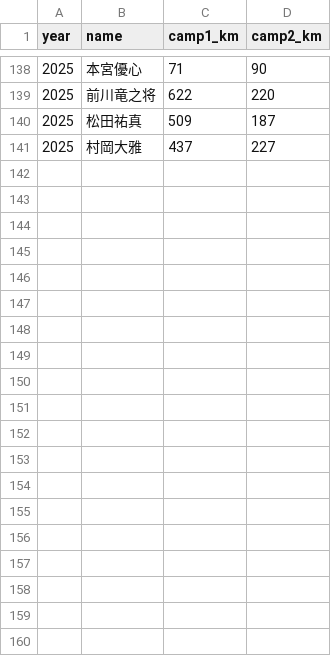
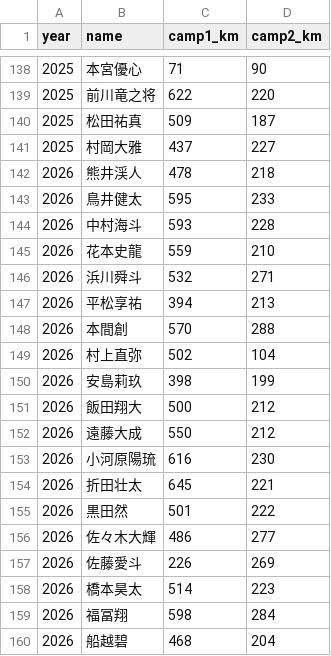
Before and after one commit to itoaogaku/rikujo, a CSV file: data/camp_distance.csv, drawn as a sheet; only a part is shown, gaps mark what is left out; the diff covers the shown part only.

```diff
--- a/data/camp_distance.csv
+++ b/data/camp_distance.csv
@@ -141 +141,20 @@ year,name,camp1_km,camp2_km
 2025,村岡大雅,437,227
+2026,熊井渓人,478,218
+2026,鳥井健太,595,233
+2026,中村海斗,593,228
+2026,花本史龍,559,210
+2026,浜川舜斗,532,271
+2026,平松享祐,394,213
+2026,本間創,570,288
+2026,村上直弥,502,104
+2026,安島莉玖,398,199
+2026,飯田翔大,500,212
+2026,遠藤大成,550,212
+2026,小河原陽琉,616,230
+2026,折田壮太,645,221
+2026,黒田然,501,222
+2026,佐々木大輝,486,277
+2026,佐藤愛斗,226,269
+2026,橋本昊太,514,223
+2026,福冨翔,598,284
+2026,船越碧,468,204
```
Also changed, not shown: 28 added rows elsewhere in this file, data/camp_completion.csv, 1 other file.
